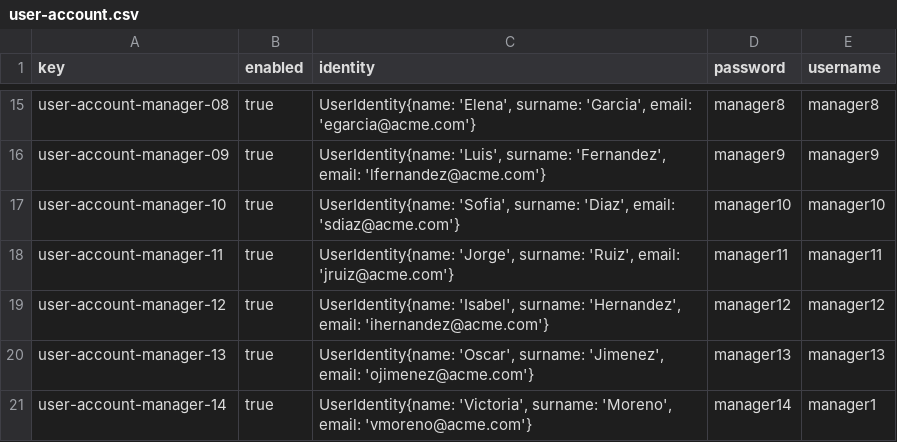
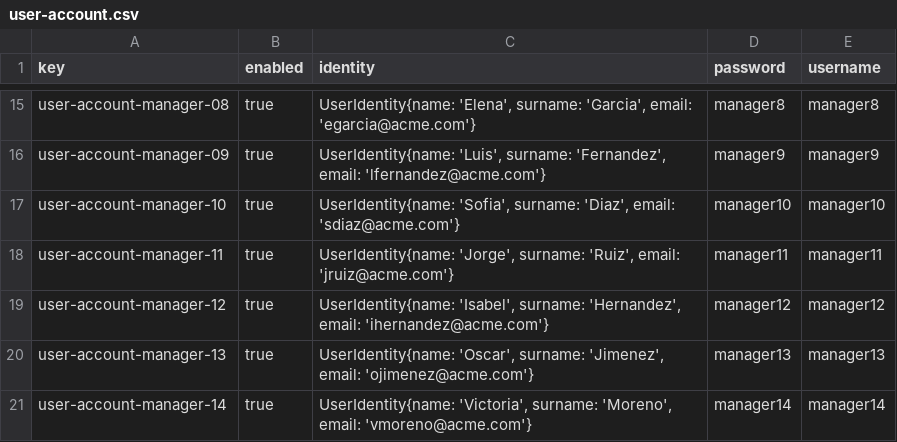
Before and after one commit to agudevbon/Acme-ANS-D03, a CSV file: src/main/webapp/WEB-INF/data/sample/user-account.csv, drawn as a sheet; only a part is shown, gaps mark what is left out.

```diff
--- a/src/main/webapp/WEB-INF/data/sample/user-account.csv
+++ b/src/main/webapp/WEB-INF/data/sample/user-account.csv
@@ -20,2 +20,2 @@ user-account-manager-12,true,"UserIdentity{name: 'Isabel', surname: 'Hernandez',
 user-account-manager-13,true,"UserIdentity{name: 'Oscar', surname: 'Jimenez', email: 'ojimenez@acme.com'}",manager13,manager13
-user-account-manager-14,true,"UserIdentity{name: 'Victoria', surname: 'Moreno', email: 'vmoreno@acme.com'}",manager14,manager1
+user-account-manager-14,true,"UserIdentity{name: 'Victoria', surname: 'Moreno', email: 'vmoreno@acme.com'}",manager14,manager14
```
Also changed, not shown: src/main/webapp/WEB-INF/data/sample/flight.csv.
